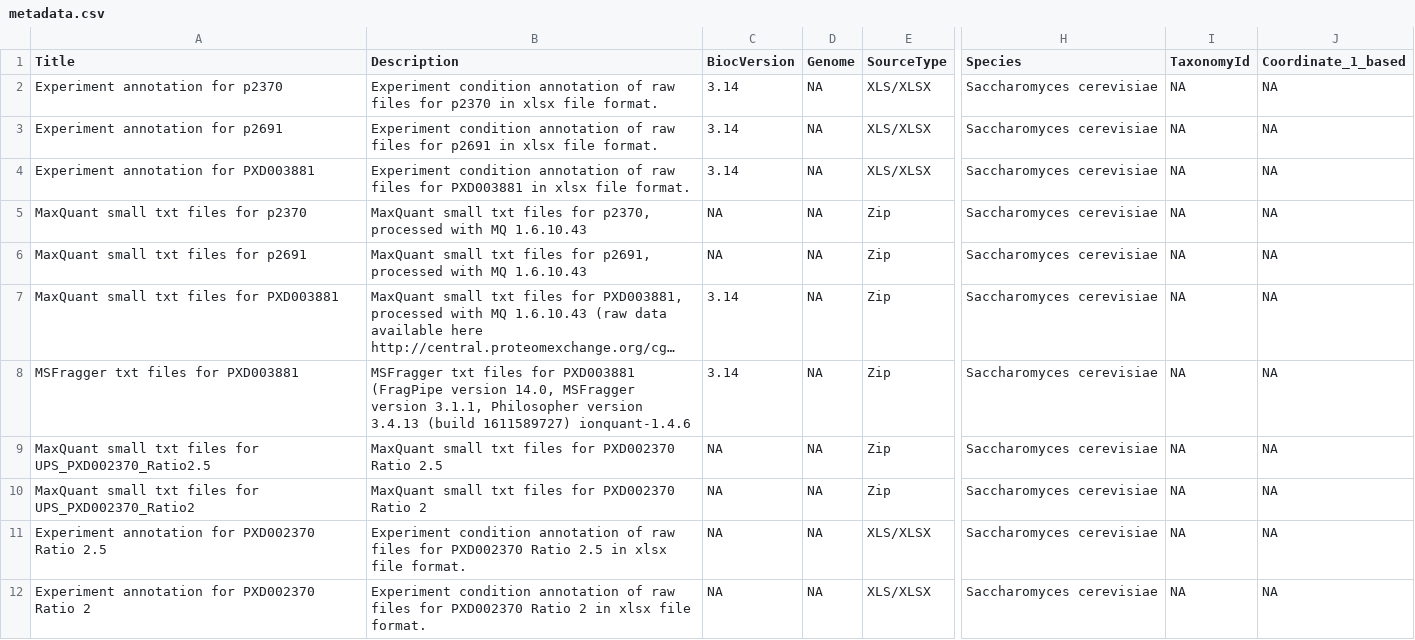
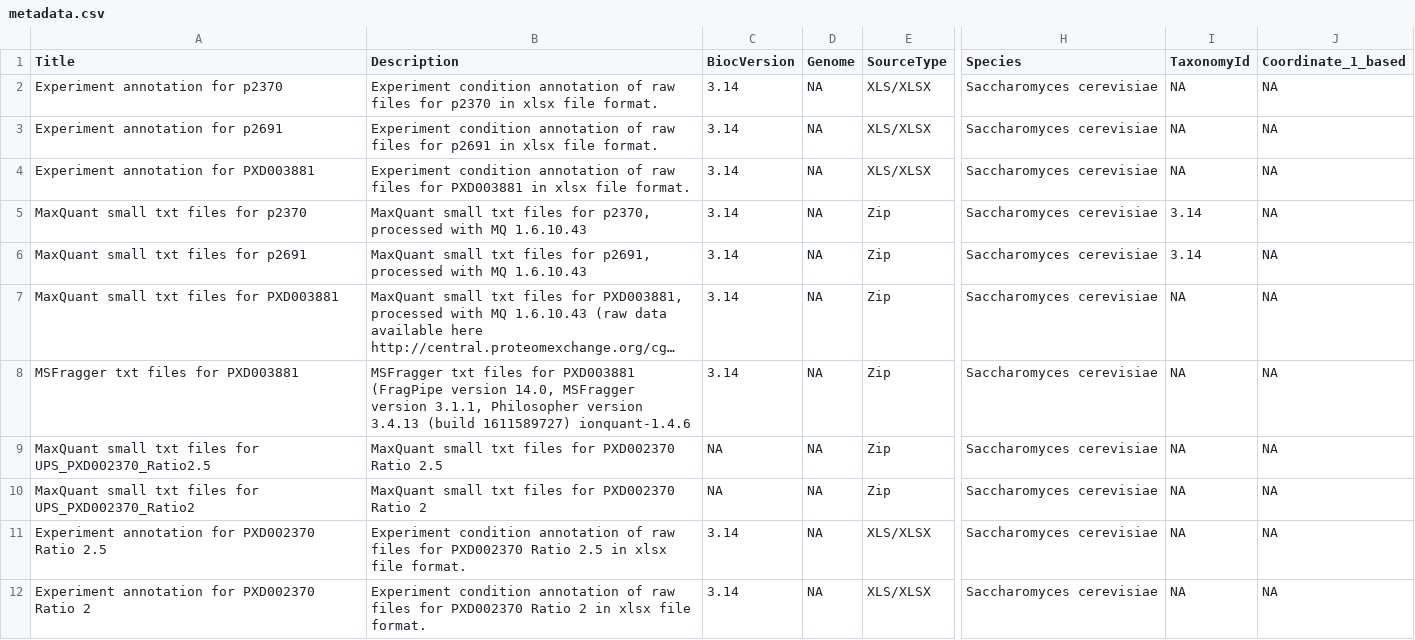
Before and after one commit to fgcz/prolfqua, a CSV file: inst/extdata/metadata.csv, drawn as a sheet; only a part is shown, gaps mark what is left out; long unchanged cells end in …; the diff names each change by its address in the sheet, - before the commit and + after, or states it on an @@ line.

Commit message:
Update metadata.csv

```diff
--- a/inst/extdata/metadata.csv
+++ b/inst/extdata/metadata.csv
-C5:C6 (BiocVersion): NA
+C5:C6 (BiocVersion): 3.14
-I5:I6 (TaxonomyId): NA
+I5:I6 (TaxonomyId): 3.14
-C11:C12 (BiocVersion): NA
+C11:C12 (BiocVersion): 3.14
```
